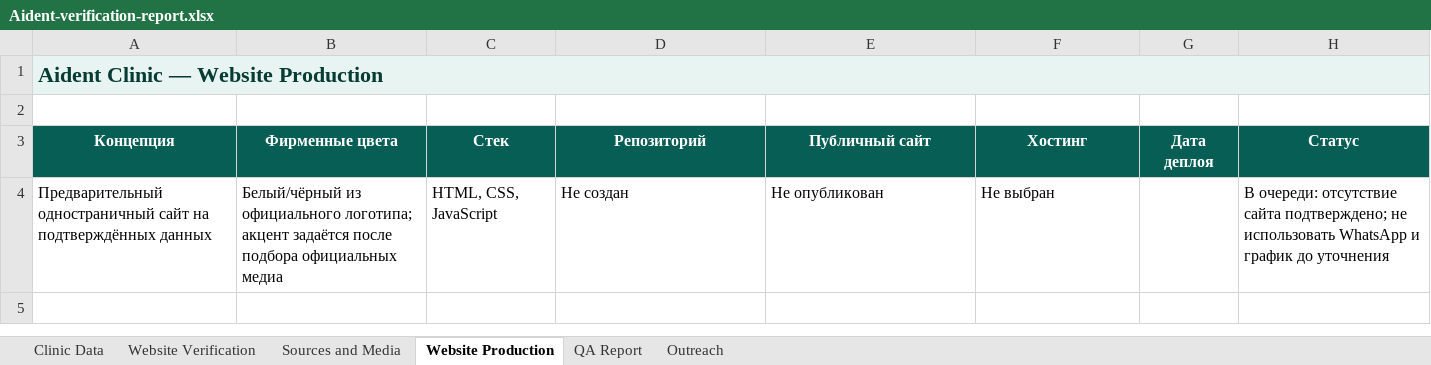
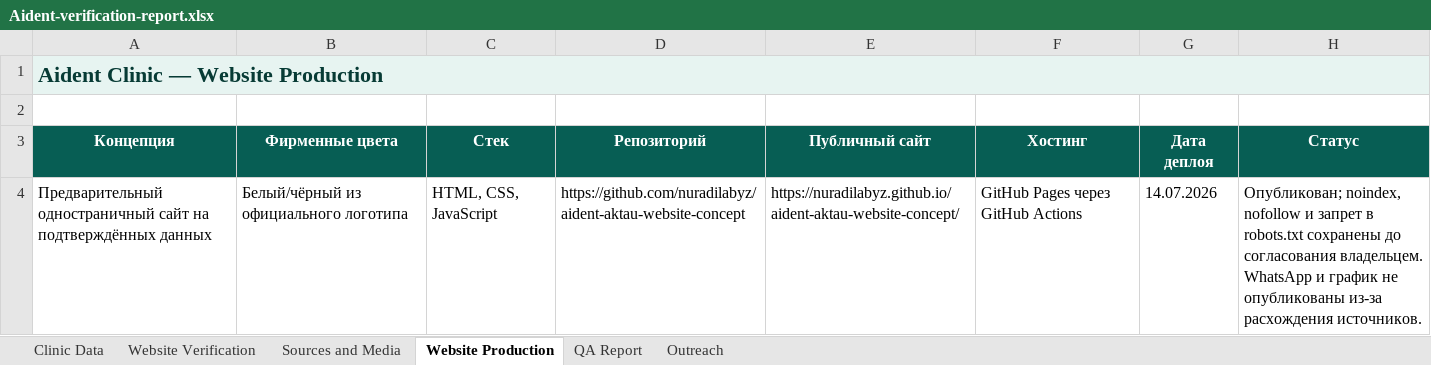
Before and after one commit to nuradilabyz/aident-aktau-website-concept, an Excel workbook: audit/Aident-verification-report.xlsx, sheet Website Production, drawn as a sheet; values as stored, in another font and other column widths than the file's, no borders; the diff names each change by its address in the sheet, - before the commit and + after, or states it on an @@ line.

```diff
--- a/audit/Aident-verification-report.xlsx (sheet Website Production)
+++ b/audit/Aident-verification-report.xlsx (sheet Website Production)
-B4 (Фирменные цвета): …из официального логотипа; акцент задаётся после подбора официальных медиа
+B4 (Фирменные цвета): …из официального логотипа
-D4 (Репозиторий): Не создан
+D4 (Репозиторий): https://github.com/nuradilabyz/aident-aktau-website-concept
-E4 (Публичный сайт): Не опубликован
+E4 (Публичный сайт): https://nuradilabyz.github.io/aident-aktau-website-concept/
-F4 (Хостинг): Не выбран
+F4 (Хостинг): GitHub Pages через GitHub Actions
-G4 (Дата деплоя): (empty)
+G4 (Дата деплоя): 14.07.2026
-H4 (Статус): В очереди: отсутствие сайта подтверждено; не использовать WhatsApp и график до уточнения
+H4 (Статус): Опубликован; noindex, nofollow и запрет в robots.txt сохранены до согласования владельцем. WhatsApp и график не опубликованы из-за расхождения источников.
```
Also changed, not shown: sheet QA Report, sheet Outreach, 6 other files.
